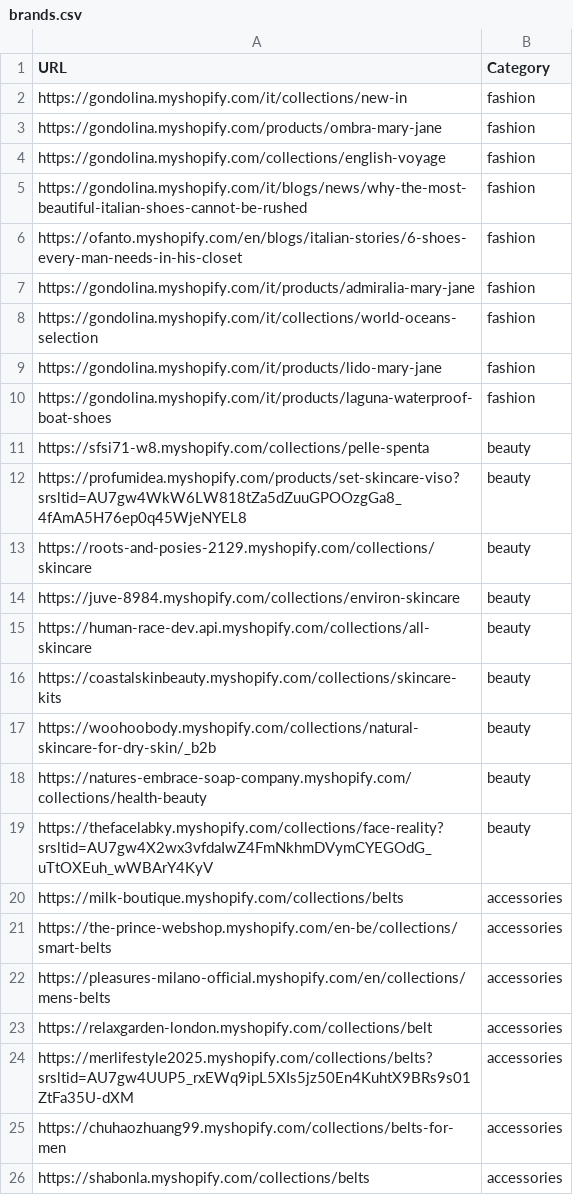
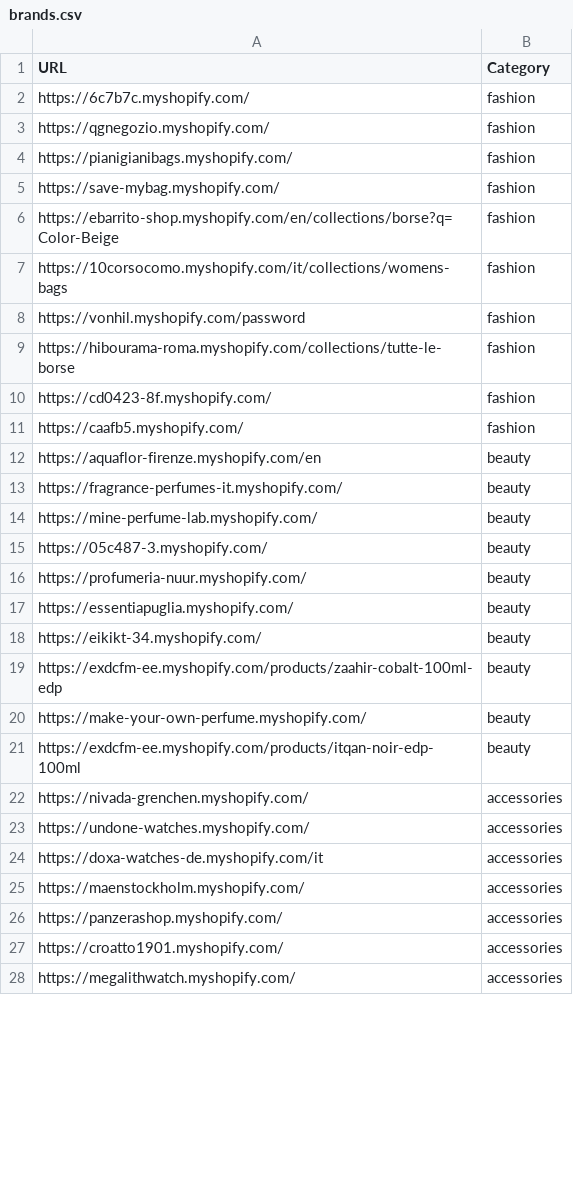
Before and after one commit to LOOKALIKE-AI/Leads, a CSV file: brands.csv, drawn as a sheet; only a part is shown; the diff covers the shown part only.

```diff
--- a/brands.csv
+++ b/brands.csv
@@ -1,26 +1,28 @@
 URL,Category
-https://gondolina.myshopify.com/it/collections/new-in,fashion
-https://gondolina.myshopify.com/products/ombra-mary-jane,fashion
-https://gondolina.myshopify.com/collections/english-voyage,fashion
-https://gondolina.myshopify.com/it/blogs/news/why-the-most-beautiful-italian-shoes-cannot-be-rushed,fashion
-https://ofanto.myshopify.com/en/blogs/italian-stories/6-shoes-every-man-needs-in-his-closet,fashion
-https://gondolina.myshopify.com/it/products/admiralia-mary-jane,fashion
-https://gondolina.myshopify.com/it/collections/world-oceans-selection,fashion
-https://gondolina.myshopify.com/it/products/lido-mary-jane,fashion
-https://gondolina.myshopify.com/it/products/laguna-waterproof-boat-shoes,fashion
-https://sfsi71-w8.myshopify.com/collections/pelle-spenta,beauty
-https://profumidea.myshopify.com/products/set-skincare-viso?srsltid=AU7gw4WkW6LW818tZa5dZuuGPOOzgGa8_4fAmA5H76ep0q45WjeNYEL8,beauty
-https://roots-and-posies-2129.myshopify.com/collections/skincare,beauty
-https://juve-8984.myshopify.com/collections/environ-skincare,beauty
-https://human-race-dev.api.myshopify.com/collections/all-skincare,beauty
-https://coastalskinbeauty.myshopify.com/collections/skincare-kits,beauty
-https://woohoobody.myshopify.com/collections/natural-skincare-for-dry-skin/_b2b,beauty
-https://natures-embrace-soap-company.myshopify.com/collections/health-beauty,beauty
-https://thefacelabky.myshopify.com/collections/face-reality?srsltid=AU7gw4X2wx3vfdaIwZ4FmNkhmDVymCYEGOdG_uTtOXEuh_wWBArY4KyV,beauty
-https://milk-boutique.myshopify.com/collections/belts,accessories
-https://the-prince-webshop.myshopify.com/en-be/collections/smart-belts,accessories
-https://pleasures-milano-official.myshopify.com/en/collections/mens-belts,accessories
-https://relaxgarden-london.myshopify.com/collections/belt,accessories
-https://merlifestyle2025.myshopify.com/collections/belts?srsltid=AU7gw4UUP5_rxEWq9ipL5XIs5jz50En4KuhtX9BRs9s01ZtFa35U-dXM,accessories
-https://chuhaozhuang99.myshopify.com/collections/belts-for-men,accessories
-https://shabonla.myshopify.com/collections/belts,accessories
+https://6c7b7c.myshopify.com/,fashion
+https://qgnegozio.myshopify.com/,fashion
+https://pianigianibags.myshopify.com/,fashion
+https://save-mybag.myshopify.com/,fashion
+https://ebarrito-shop.myshopify.com/en/collections/borse?q=Color-Beige,fashion
+https://10corsocomo.myshopify.com/it/collections/womens-bags,fashion
+https://vonhil.myshopify.com/password,fashion
+https://hibourama-roma.myshopify.com/collections/tutte-le-borse,fashion
+https://cd0423-8f.myshopify.com/,fashion
+https://caafb5.myshopify.com/,fashion
+https://aquaflor-firenze.myshopify.com/en,beauty
+https://fragrance-perfumes-it.myshopify.com/,beauty
+https://mine-perfume-lab.myshopify.com/,beauty
+https://05c487-3.myshopify.com/,beauty
+https://profumeria-nuur.myshopify.com/,beauty
+https://essentiapuglia.myshopify.com/,beauty
+https://eikikt-34.myshopify.com/,beauty
+https://exdcfm-ee.myshopify.com/products/zaahir-cobalt-100ml-edp,beauty
+https://make-your-own-perfume.myshopify.com/,beauty
+https://exdcfm-ee.myshopify.com/products/itqan-noir-edp-100ml,beauty
+https://nivada-grenchen.myshopify.com/,accessories
+https://undone-watches.myshopify.com/,accessories
+https://doxa-watches-de.myshopify.com/it,accessories
+https://maenstockholm.myshopify.com/,accessories
+https://panzerashop.myshopify.com/,accessories
+https://croatto1901.myshopify.com/,accessories
+https://megalithwatch.myshopify.com/,accessories
```
Also changed, not shown: 2 added rows and 11 edited cells elsewhere in this file, leads.csv.
